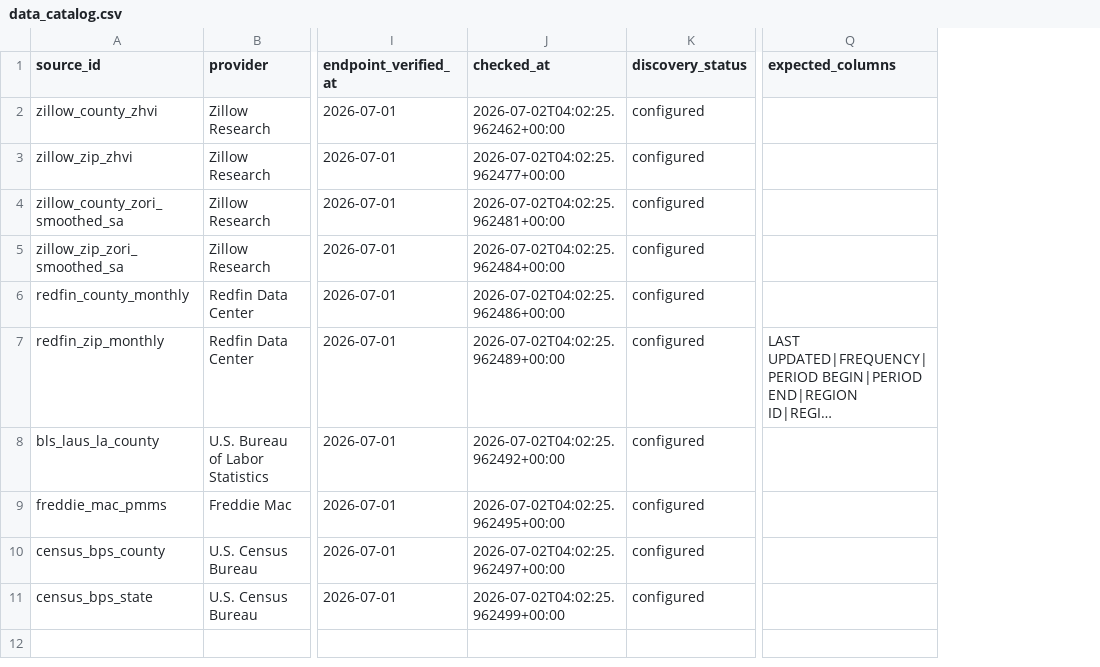
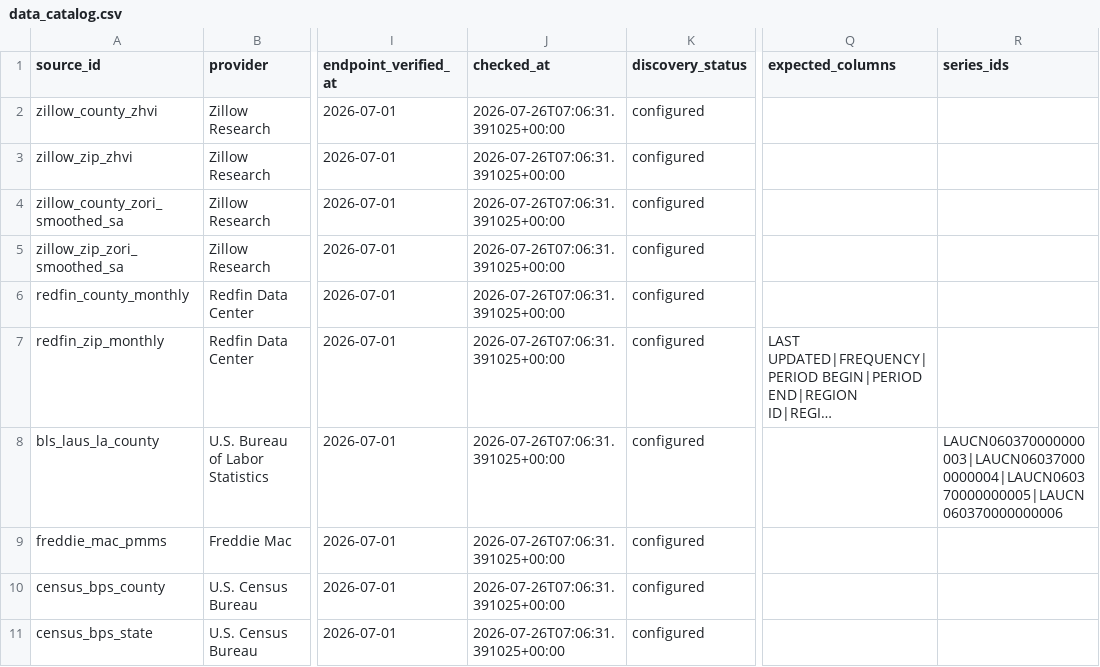
Before and after one commit to ciciiiyaoyf/la_housing_database, a CSV file: metadata/data_catalog.csv, drawn as a sheet; only a part is shown, gaps mark what is left out; long unchanged cells end in …; the diff names each change by its address in the sheet, - before the commit and + after, or states it on an @@ line.

```diff
--- a/metadata/data_catalog.csv
+++ b/metadata/data_catalog.csv
+column R (series_ids), row 8: LAUCN060370000000003|LAUCN060370000000004|LAUCN060370000000005|LAUCN060370000000006
-J2 (checked_at): 2026-07-02T04:02:25.962462+00:00
+J2 (checked_at): 2026-07-26T07:06:31.391025+00:00
-J3 (checked_at): 2026-07-02T04:02:25.962477+00:00
+J3 (checked_at): 2026-07-26T07:06:31.391025+00:00
-J4 (checked_at): 2026-07-02T04:02:25.962481+00:00
+J4 (checked_at): 2026-07-26T07:06:31.391025+00:00
-J5 (checked_at): 2026-07-02T04:02:25.962484+00:00
+J5 (checked_at): 2026-07-26T07:06:31.391025+00:00
-J6 (checked_at): 2026-07-02T04:02:25.962486+00:00
+J6 (checked_at): 2026-07-26T07:06:31.391025+00:00
-J7 (checked_at): 2026-07-02T04:02:25.962489+00:00
+J7 (checked_at): 2026-07-26T07:06:31.391025+00:00
-J8 (checked_at): 2026-07-02T04:02:25.962492+00:00
+J8 (checked_at): 2026-07-26T07:06:31.391025+00:00
-J9 (checked_at): 2026-07-02T04:02:25.962495+00:00
+J9 (checked_at): 2026-07-26T07:06:31.391025+00:00
-J10 (checked_at): 2026-07-02T04:02:25.962497+00:00
+J10 (checked_at): 2026-07-26T07:06:31.391025+00:00
-J11 (checked_at): 2026-07-02T04:02:25.962499+00:00
+J11 (checked_at): 2026-07-26T07:06:31.391025+00:00
```
Also changed, not shown: metadata/data_dictionary.csv, metadata/source_coverage.csv, 11 other files.
